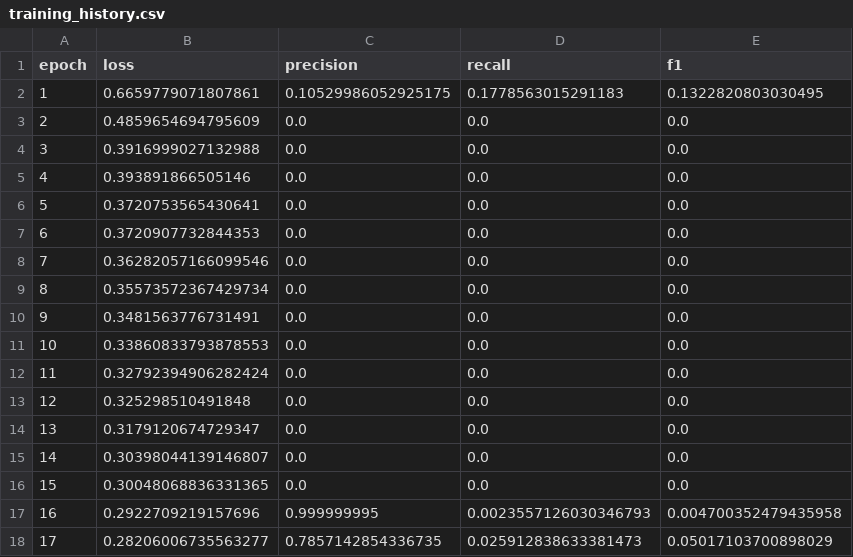
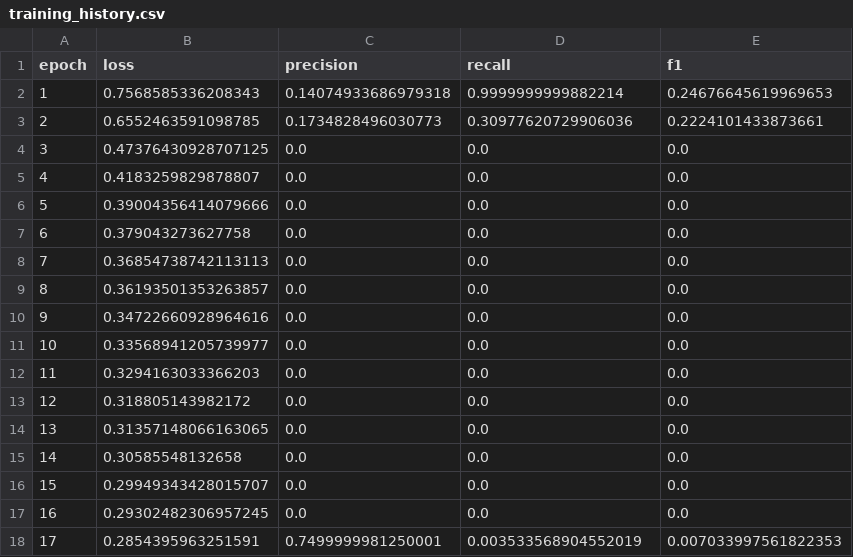
Before and after one commit to Dhruv-Gupta2711/neglect-fold, a CSV file: models/training_history.csv, drawn as a sheet; only a part is shown; the diff covers the shown part only.

Commit message:
Restore best GNN model - F1 0.655

```diff
--- a/models/training_history.csv
+++ b/models/training_history.csv
@@ -1,18 +1,18 @@
 epoch,loss,precision,recall,f1
-1,0.6659779071807861,0.10529986052925175,0.1778563015291183,0.1322820803030495
-2,0.4859654694795609,0.0,0.0,0.0
-3,0.3916999027132988,0.0,0.0,0.0
-4,0.393891866505146,0.0,0.0,0.0
-5,0.3720753565430641,0.0,0.0,0.0
-6,0.3720907732844353,0.0,0.0,0.0
-7,0.36282057166099546,0.0,0.0,0.0
-8,0.35573572367429734,0.0,0.0,0.0
-9,0.3481563776731491,0.0,0.0,0.0
-10,0.33860833793878553,0.0,0.0,0.0
-11,0.32792394906282424,0.0,0.0,0.0
-12,0.325298510491848,0.0,0.0,0.0
-13,0.3179120674729347,0.0,0.0,0.0
-14,0.30398044139146807,0.0,0.0,0.0
-15,0.30048068836331365,0.0,0.0,0.0
-16,0.2922709219157696,0.999999995,0.0023557126030346793,0.004700352479435958
-17,0.28206006735563277,0.7857142854336735,0.025912838633381473,0.05017103700898029
+1,0.7568585336208343,0.14074933686979318,0.9999999999882214,0.24676645619969653
+2,0.6552463591098785,0.1734828496030773,0.30977620729906036,0.2224101433873661
+3,0.47376430928707125,0.0,0.0,0.0
+4,0.4183259829878807,0.0,0.0,0.0
+5,0.39004356414079666,0.0,0.0,0.0
+6,0.379043273627758,0.0,0.0,0.0
+7,0.36854738742113113,0.0,0.0,0.0
+8,0.36193501353263857,0.0,0.0,0.0
+9,0.34722660928964616,0.0,0.0,0.0
+10,0.33568941205739977,0.0,0.0,0.0
+11,0.3294163033366203,0.0,0.0,0.0
+12,0.318805143982172,0.0,0.0,0.0
+13,0.31357148066163065,0.0,0.0,0.0
+14,0.30585548132658,0.0,0.0,0.0
+15,0.29949343428015707,0.0,0.0,0.0
+16,0.29302482306957245,0.0,0.0,0.0
+17,0.2854395963251591,0.7499999981250001,0.003533568904552019,0.007033997561822353
```
Also changed, not shown: 132 edited cells elsewhere in this file, 3 other files.
